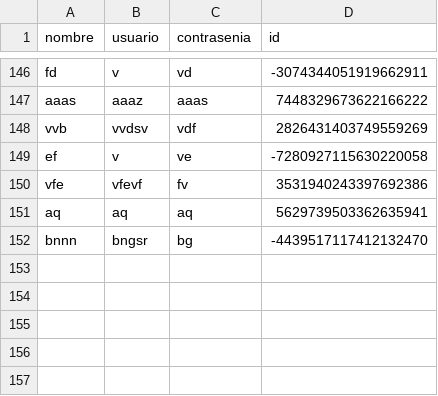
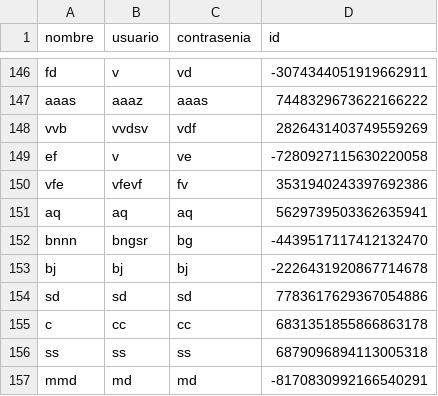
Before and after one commit to joseluis031/patrones_estructurales, a CSV file: clientes.csv, drawn as a sheet; only a part is shown, gaps mark what is left out.

```diff
--- a/clientes.csv
+++ b/clientes.csv
@@ -152 +152,6 @@ aq,aq,aq,5629739503362635941
 bnnn,bngsr,bg,-4439517117412132470
+bj,bj,bj,-2226431920867714678
+sd,sd,sd,7783617629367054886
+c,cc,cc,6831351855866863178
+ss,ss,ss,6879096894113005318
+mmd,md,md,-8170830992166540291
```
Also changed, not shown: pedidosnuevos.csv, 1 other file.
